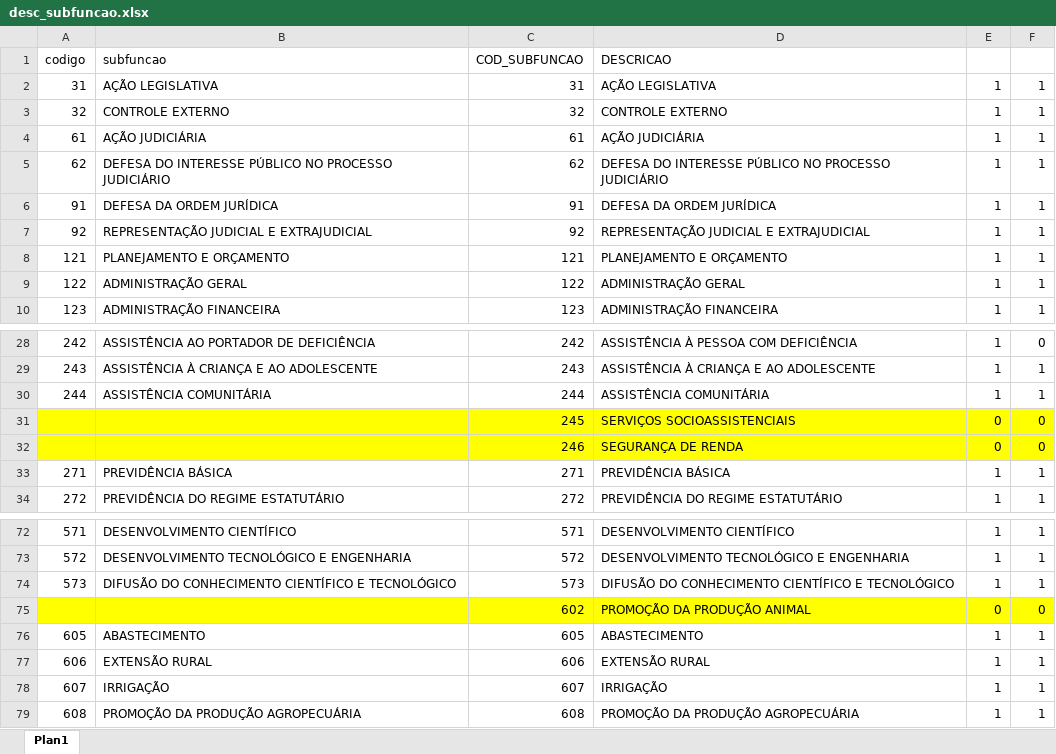
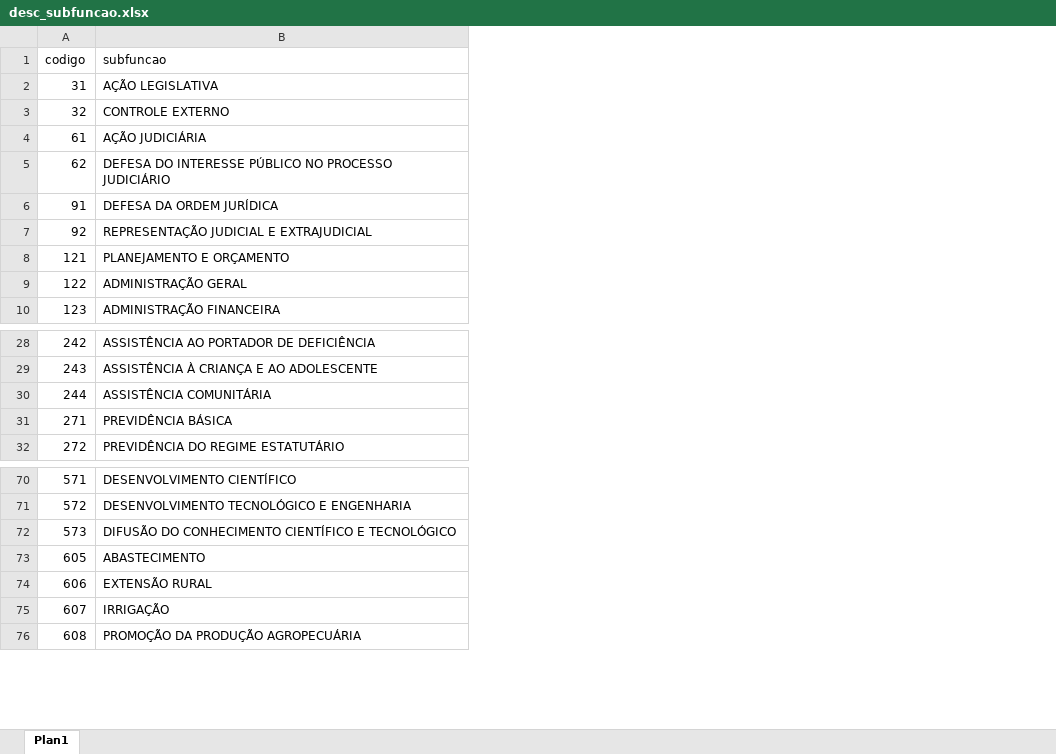
Before and after one commit to splor-mg/dados-volumes-loa, an Excel workbook: data-raw/desc_subfuncao.xlsx, sheet Plan1, drawn as a sheet; only a part is shown, gaps mark what is left out; values as stored, in another font and other column widths than the file's, no borders; the diff names each change by its address in the sheet, - before the commit and + after, or states it on an @@ line.

Commit message:
corrige campos do desc_subfuncao

```diff
--- a/data-raw/desc_subfuncao.xlsx (sheet Plan1)
+++ b/data-raw/desc_subfuncao.xlsx (sheet Plan1)
-column C (COD_SUBFUNCAO), rows 2-10: 31 | 32 | 61 | 62 | 91 | 92 | 121 | 122 | 123; rows 28-30: 242 | 243 | 244; rows 33-34: 271 | 272; rows 72-74: 571 | 572 | 573; rows 76-79: 605 | 606 | 607 | 608
-column D (DESCRICAO), rows 2-10: AÇÃO LEGISLATIVA | CONTROLE EXTERNO | AÇÃO JUDICIÁRIA | DEFESA DO INTERESSE PÚBLICO NO PROCESSO JUDICIÁRIO | DEFESA DA ORDEM JURÍDICA | REPRESENTAÇÃO JUDICIAL E EXTRAJUDICIAL | PLANEJAMENTO E ORÇAMENTO | ADMINISTRAÇÃO GERAL | ADMINISTRAÇÃO FINANCEIRA; rows 28-30: ASSISTÊNCIA À PESSOA COM DEFICIÊNCIA | ASSISTÊNCIA À CRIANÇA E AO ADOLESCENTE | ASSISTÊNCIA COMUNITÁRIA; rows 33-34: PREVIDÊNCIA BÁSICA | PREVIDÊNCIA DO REGIME ESTATUTÁRIO; rows 72-74: DESENVOLVIMENTO CIENTÍFICO | DESENVOLVIMENTO TECNOLÓGICO E ENGENHARIA | DIFUSÃO DO CONHECIMENTO CIENTÍFICO E TECNOLÓGICO; rows 76-79: ABASTECIMENTO | EXTENSÃO RURAL | IRRIGAÇÃO | PROMOÇÃO DA PRODUÇÃO AGROPECUÁRIA
-column E, rows 2-10: all 1; rows 28-30: all 1; rows 33-34: 1 | 1; rows 72-74: all 1; rows 76-79: all 1
-column F, rows 2-10: all 1; rows 28-30: 0 | 1 | 1; rows 33-34: 1 | 1; rows 72-74: all 1; rows 76-79: all 1
-row 31:  |  | 245 | SERVIÇOS SOCIOASSISTENCIAIS | 0 | 0
-row 32:  |  | 246 | SEGURANÇA DE RENDA | 0 | 0
-row 75:  |  | 602 | PROMOÇÃO DA PRODUÇÃO ANIMAL | 0 | 0
```
